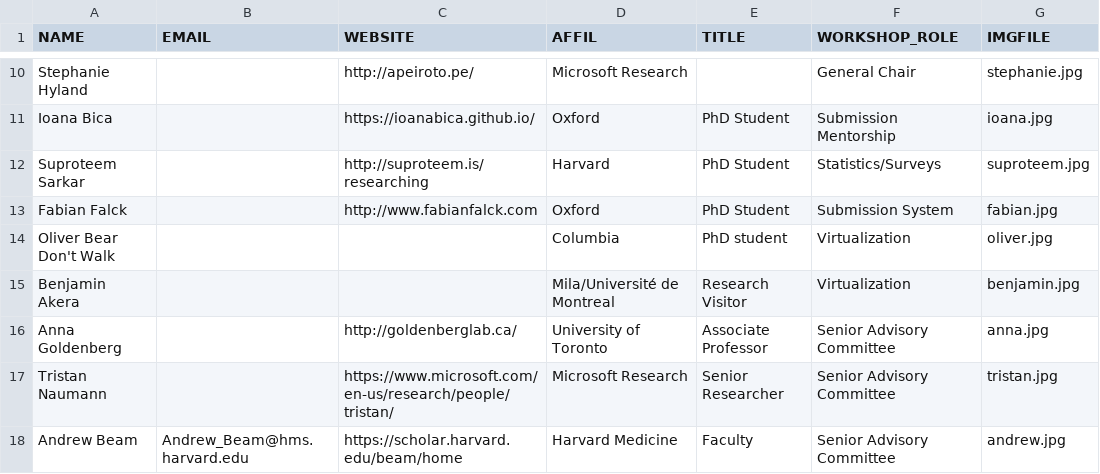
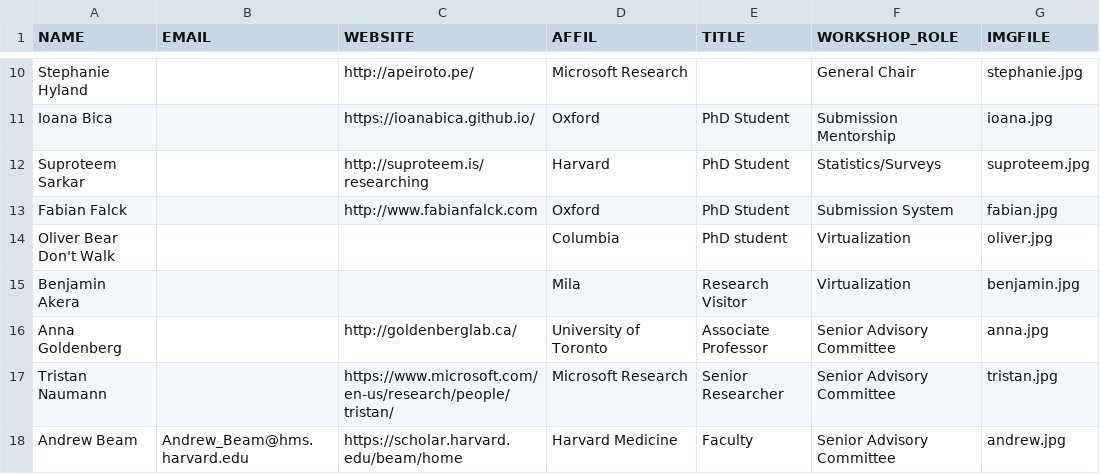
Before and after one commit to ml4health/ml4health.github.io, a CSV file: 2020_content/organizer_data/organizers.csv, drawn as a sheet; only a part is shown, gaps mark what is left out.

```diff
--- a/2020_content/organizer_data/organizers.csv
+++ b/2020_content/organizer_data/organizers.csv
@@ -14,3 +14,3 @@ Fabian Falck,,http://www.fabianfalck.com,Oxford,PhD Student,Submission System,fa
 Oliver Bear Don't Walk,,,Columbia,PhD student,Virtualization,oliver.jpg
-Benjamin Akera,,,Mila/Université de Montreal,Research Visitor,Virtualization,benjamin.jpg
+Benjamin Akera,,,Mila,Research Visitor,Virtualization,benjamin.jpg
 Anna Goldenberg,,http://goldenberglab.ca/,University of Toronto,Associate Professor,Senior Advisory Committee,anna.jpg
```
Also changed, not shown: 2 other files.
